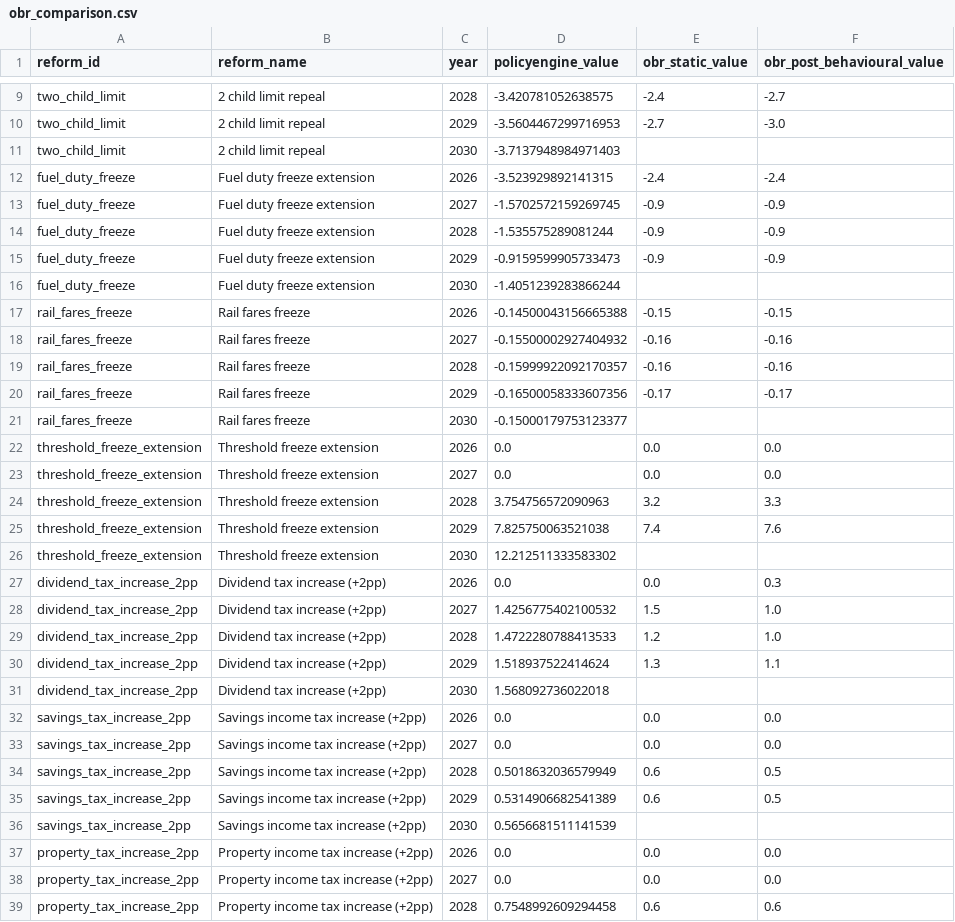
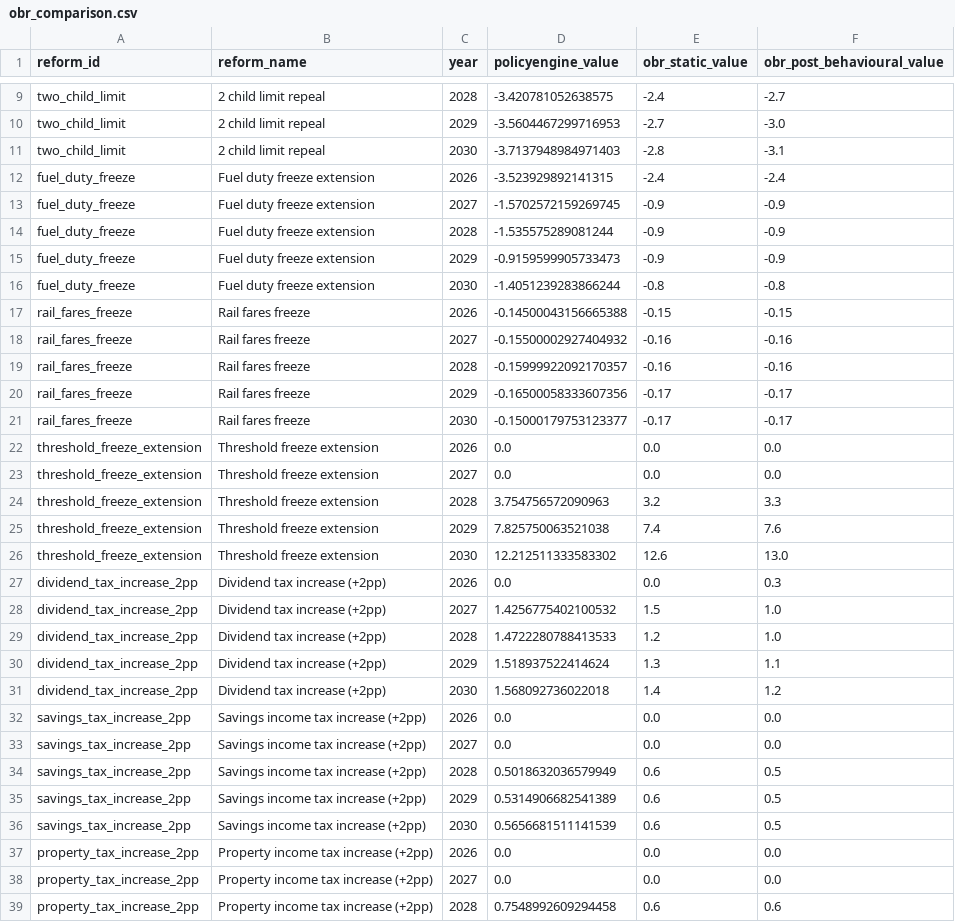
Before and after one commit to PolicyEngine/uk-autumn-budget-dashboard, a CSV file: public/data/obr_comparison.csv, drawn as a sheet; only a part is shown, gaps mark what is left out; the diff covers the shown part only.

```diff
--- a/public/data/obr_comparison.csv
+++ b/public/data/obr_comparison.csv
@@ -10,3 +10,3 @@ two_child_limit,2 child limit repeal,2028,-3.420781052638575,-2.4,-2.7
 two_child_limit,2 child limit repeal,2029,-3.5604467299716953,-2.7,-3.0
-two_child_limit,2 child limit repeal,2030,-3.7137948984971403,,
+two_child_limit,2 child limit repeal,2030,-3.7137948984971403,-2.8,-3.1
 fuel_duty_freeze,Fuel duty freeze extension,2026,-3.523929892141315,-2.4,-2.4
@@ -15,3 +15,3 @@ fuel_duty_freeze,Fuel duty freeze extension,2028,-1.535575289081244,-0.9,-0.9
 fuel_duty_freeze,Fuel duty freeze extension,2029,-0.9159599905733473,-0.9,-0.9
-fuel_duty_freeze,Fuel duty freeze extension,2030,-1.4051239283866244,,
+fuel_duty_freeze,Fuel duty freeze extension,2030,-1.4051239283866244,-0.8,-0.8
 rail_fares_freeze,Rail fares freeze,2026,-0.14500043156665388,-0.15,-0.15
@@ -20,3 +20,3 @@ rail_fares_freeze,Rail fares freeze,2028,-0.15999922092170357,-0.16,-0.16
 rail_fares_freeze,Rail fares freeze,2029,-0.16500058333607356,-0.17,-0.17
-rail_fares_freeze,Rail fares freeze,2030,-0.15000179753123377,,
+rail_fares_freeze,Rail fares freeze,2030,-0.15000179753123377,-0.17,-0.17
 threshold_freeze_extension,Threshold freeze extension,2026,0.0,0.0,0.0
@@ -25,3 +25,3 @@ threshold_freeze_extension,Threshold freeze extension,2028,3.754756572090963,3.2
 threshold_freeze_extension,Threshold freeze extension,2029,7.825750063521038,7.4,7.6
-threshold_freeze_extension,Threshold freeze extension,2030,12.212511333583302,,
+threshold_freeze_extension,Threshold freeze extension,2030,12.212511333583302,12.6,13.0
 dividend_tax_increase_2pp,Dividend tax increase (+2pp),2026,0.0,0.0,0.3
@@ -30,3 +30,3 @@ dividend_tax_increase_2pp,Dividend tax increase (+2pp),2028,1.4722280788413533,1
 dividend_tax_increase_2pp,Dividend tax increase (+2pp),2029,1.518937522414624,1.3,1.1
-dividend_tax_increase_2pp,Dividend tax increase (+2pp),2030,1.568092736022018,,
+dividend_tax_increase_2pp,Dividend tax increase (+2pp),2030,1.568092736022018,1.4,1.2
 savings_tax_increase_2pp,Savings income tax increase (+2pp),2026,0.0,0.0,0.0
@@ -35,3 +35,3 @@ savings_tax_increase_2pp,Savings income tax increase (+2pp),2028,0.5018632036579
 savings_tax_increase_2pp,Savings income tax increase (+2pp),2029,0.5314906682541389,0.6,0.5
-savings_tax_increase_2pp,Savings income tax increase (+2pp),2030,0.5656681511141539,,
+savings_tax_increase_2pp,Savings income tax increase (+2pp),2030,0.5656681511141539,0.6,0.5
 property_tax_increase_2pp,Property income tax increase (+2pp),2026,0.0,0.0,0.0
```
Also changed, not shown: 6 edited cells elsewhere in this file, data_inputs/obr_estimates.csv.
